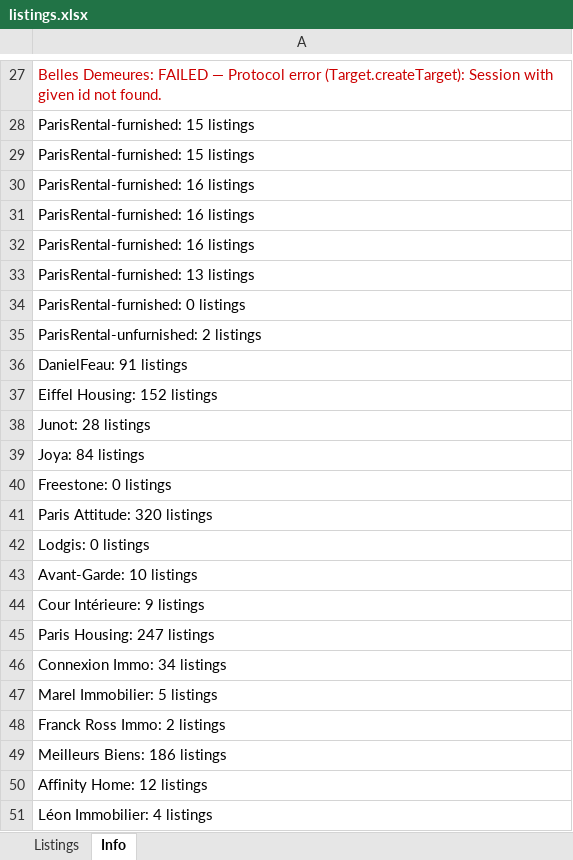
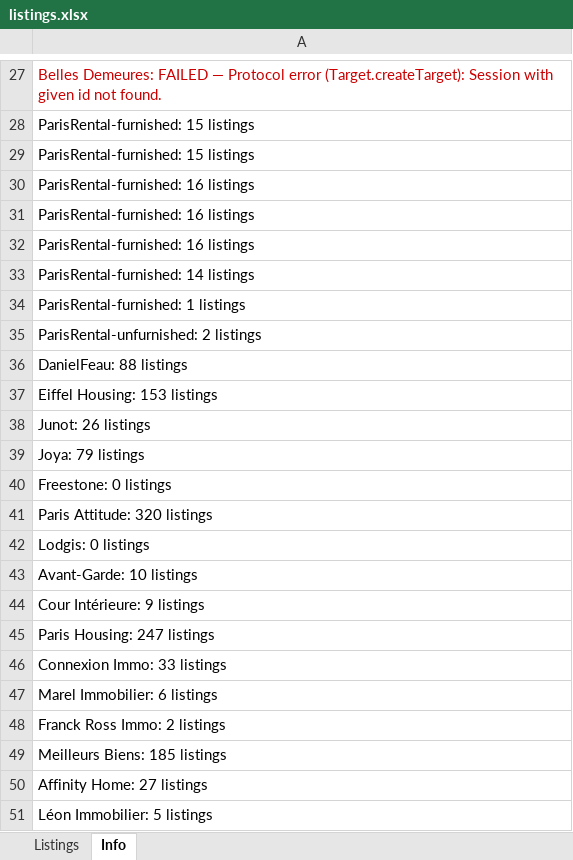
Before and after one commit to YFIP/House-Search-Agent, an Excel workbook: listings.xlsx, sheet Info, drawn as a sheet; only a part is shown, gaps mark what is left out; values as stored, in another font and other column widths than the file's, no borders; the diff covers the shown part only; the diff names each change by its address in the sheet, - before the commit and + after, or states it on an @@ line.

```diff
--- a/listings.xlsx (sheet Info)
+++ b/listings.xlsx (sheet Info)
-A33: ParisRental-furnished: 13 listings
+A33: ParisRental-furnished: 14 listings
-A34: ParisRental-furnished: 0 listings
+A34: ParisRental-furnished: 1 listings
-A36: DanielFeau: 91 listings
+A36: DanielFeau: 88 listings
-A37: Eiffel Housing: 152 listings
+A37: Eiffel Housing: 153 listings
-A38: Junot: 28 listings
+A38: Junot: 26 listings
-A39: Joya: 84 listings
+A39: Joya: 79 listings
-A46: Connexion Immo: 34 listings
+A46: Connexion Immo: 33 listings
-A47: Marel Immobilier: 5 listings
+A47: Marel Immobilier: 6 listings
-A49: Meilleurs Biens: 186 listings
+A49: Meilleurs Biens: 185 listings
-A50: Affinity Home: 12 listings
+A50: Affinity Home: 27 listings
-A51: Léon Immobilier: 4 listings
+A51: Léon Immobilier: 5 listings
```
Also changed, not shown: 14 edited cells elsewhere in this sheet, sheet Listings, listings-sale.xlsx, 1 other file.
